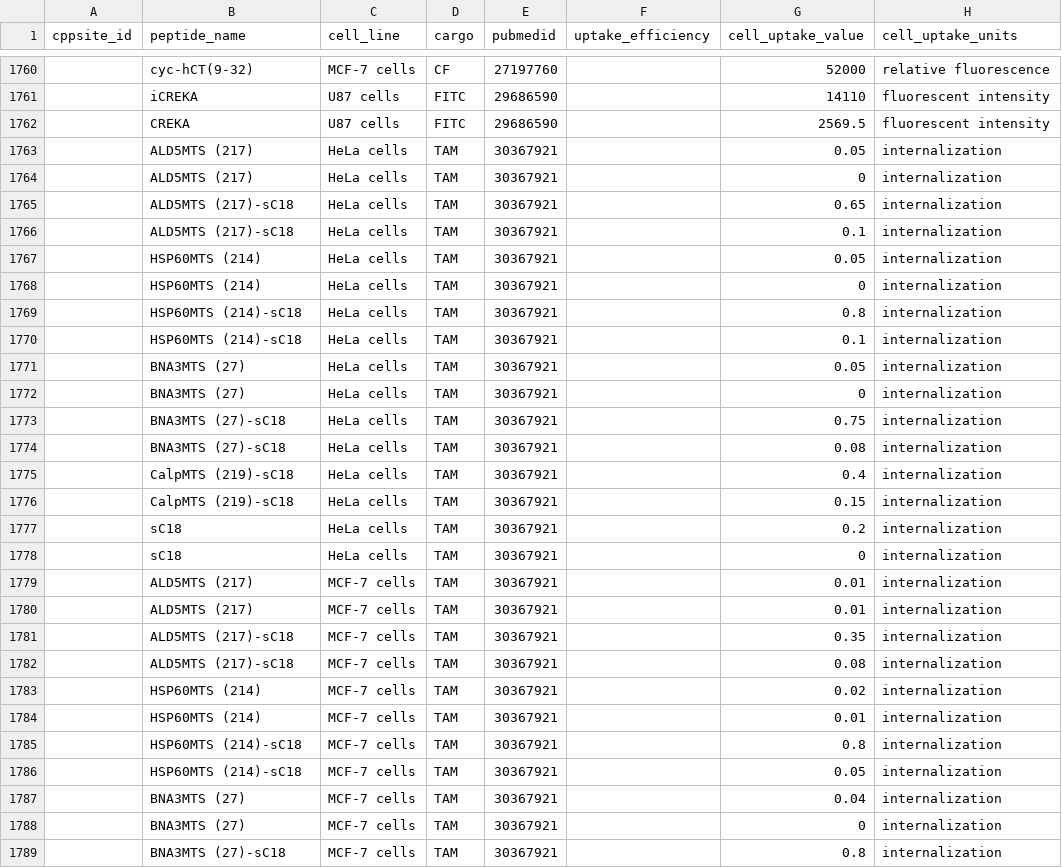
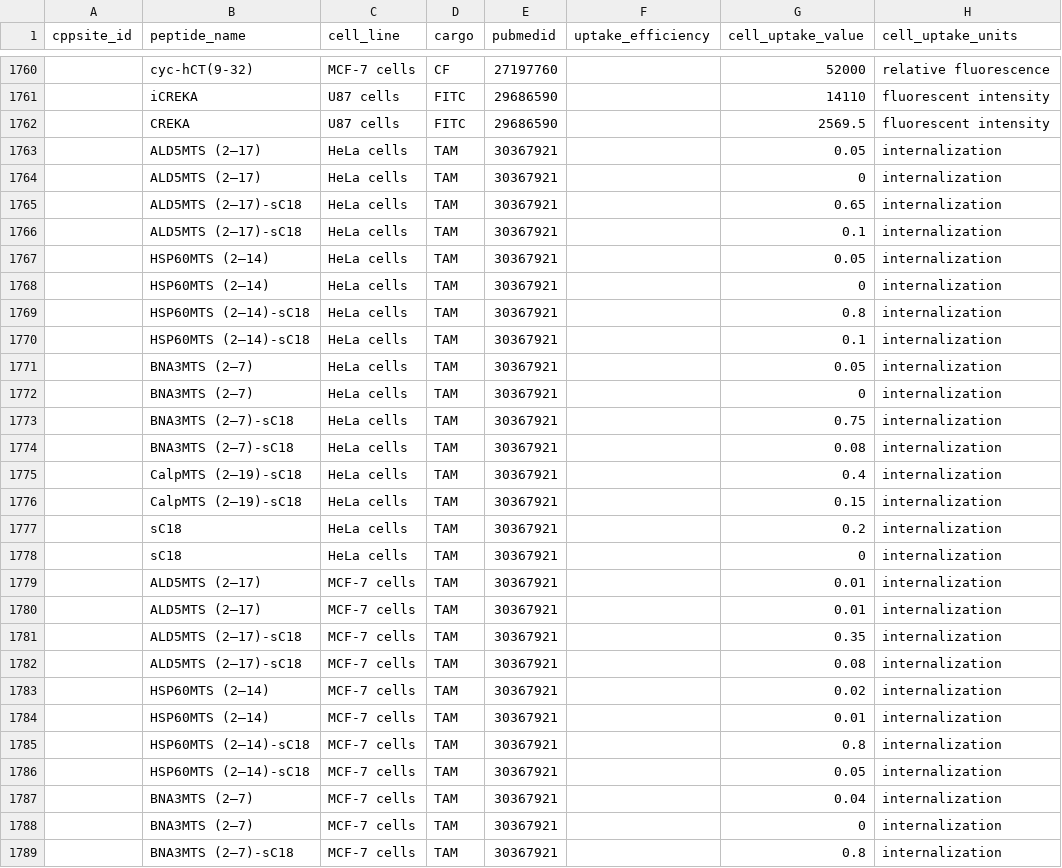
Before and after one commit to MoreiraLAB/poseidon, a CSV file: data/CPP_SN3_dataset.csv, drawn as a sheet; only a part is shown, gaps mark what is left out; the diff covers the shown part only; the diff names each change by its address in the sheet, - before the commit and + after, or states it on an @@ line.

```diff
--- a/data/CPP_SN3_dataset.csv
+++ b/data/CPP_SN3_dataset.csv
-B1763:B1764 (peptide_name): ALD5MTS (217)
+B1763:B1764 (peptide_name): ALD5MTS (2–17)
-B1765:B1766 (peptide_name): ALD5MTS (217)-sC18
+B1765:B1766 (peptide_name): ALD5MTS (2–17)-sC18
-B1767:B1768 (peptide_name): HSP60MTS (214)
+B1767:B1768 (peptide_name): HSP60MTS (2–14)
-B1769:B1770 (peptide_name): HSP60MTS (214)-sC18
+B1769:B1770 (peptide_name): HSP60MTS (2–14)-sC18
-B1771:B1772 (peptide_name): BNA3MTS (27)
+B1771:B1772 (peptide_name): BNA3MTS (2–7)
-B1773:B1774 (peptide_name): BNA3MTS (27)-sC18
+B1773:B1774 (peptide_name): BNA3MTS (2–7)-sC18
-B1775:B1776 (peptide_name): CalpMTS (219)-sC18
+B1775:B1776 (peptide_name): CalpMTS (2–19)-sC18
-B1779:B1780 (peptide_name): ALD5MTS (217)
+B1779:B1780 (peptide_name): ALD5MTS (2–17)
-B1781:B1782 (peptide_name): ALD5MTS (217)-sC18
+B1781:B1782 (peptide_name): ALD5MTS (2–17)-sC18
-B1783:B1784 (peptide_name): HSP60MTS (214)
+B1783:B1784 (peptide_name): HSP60MTS (2–14)
-B1785:B1786 (peptide_name): HSP60MTS (214)-sC18
+B1785:B1786 (peptide_name): HSP60MTS (2–14)-sC18
-B1787:B1788 (peptide_name): BNA3MTS (27)
+B1787:B1788 (peptide_name): BNA3MTS (2–7)
-B1789 (peptide_name): BNA3MTS (27)-sC18
+B1789 (peptide_name): BNA3MTS (2–7)-sC18
```
Also changed, not shown: 159 edited cells elsewhere in this file.
